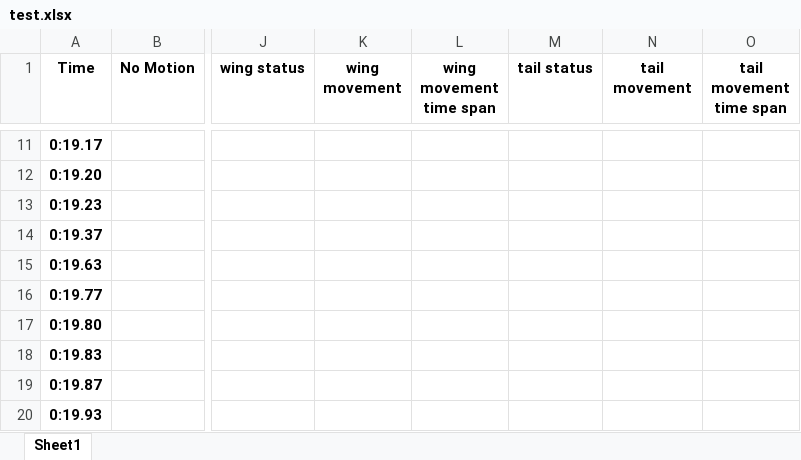
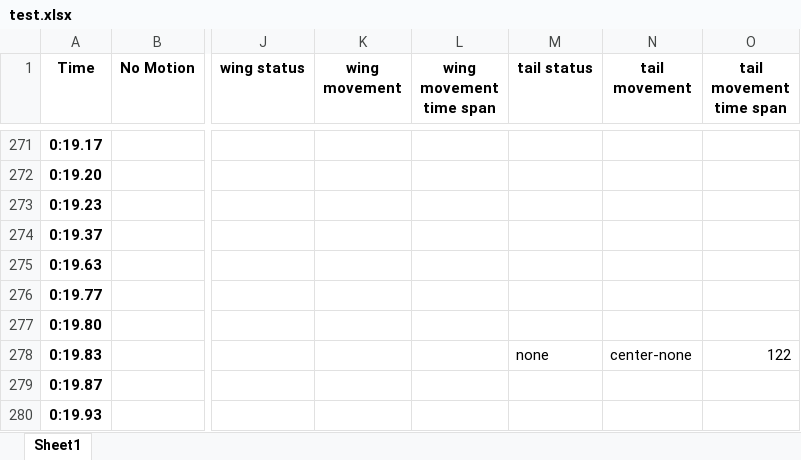
Before and after one commit to rhazem13/ETLV2, an Excel workbook: results/test.xlsx, sheet Sheet1, drawn as a sheet; only a part is shown, gaps mark what is left out; values as stored, in another font and other column widths than the file's, no borders; addresses are those after the commit; the diff covers the shown part only; the diff names each change by its address in the sheet, - before the commit and + after, or states it on an @@ line.

```diff
--- a/results/test.xlsx (sheet Sheet1)
+++ b/results/test.xlsx (sheet Sheet1)
-M278 (tail status): (empty)
+M278 (tail status): none
-N278 (tail movement): (empty)
+N278 (tail movement): center-none
-O278 (tail movement time span): (empty)
+O278 (tail movement time span): 122
```
Also changed, not shown: 260 added rows elsewhere in this sheet, 3 other files.
